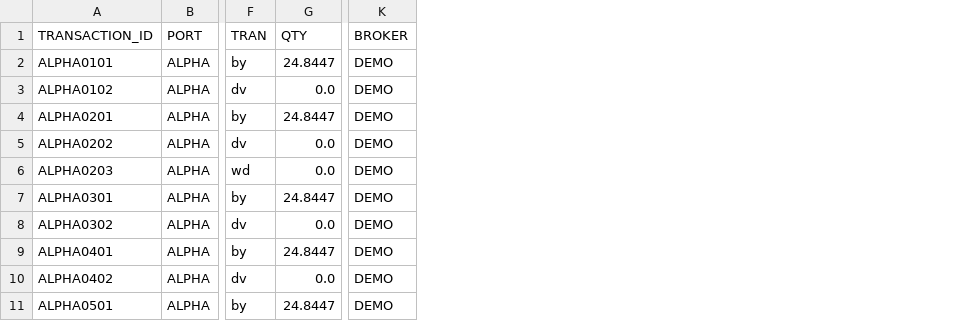
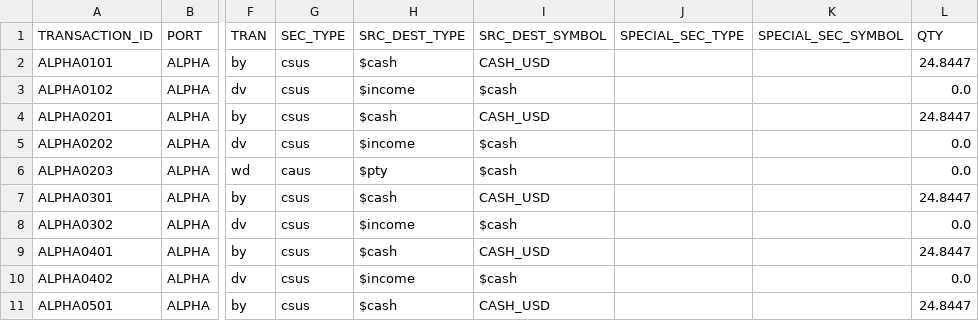
Before and after one commit to JohnDReynolds/portfolio-performance-analytics, a CSV file: ppar/demos/data/axys/axys_full_spec_a/transactions.csv, drawn as a sheet; only a part is shown, gaps mark what is left out; removed rows and columns are numbered as before the commit, all else as after; the diff names each change by its address in the sheet, - before the commit and + after, or states it on an @@ line.

Commit message:
Update Axys demo external flow cases

```diff
--- a/ppar/demos/data/axys/axys_full_spec_a/transactions.csv
+++ b/ppar/demos/data/axys/axys_full_spec_a/transactions.csv
+column G (SEC_TYPE), rows 2-11: csus | csus | csus | csus | caus | csus | csus | csus | csus | csus
+column H (SRC_DEST_TYPE), rows 2-11: $cash | $income | $cash | $income | $pty | $cash | $income | $cash | $income | $cash
+column I (SRC_DEST_SYMBOL), rows 2-11: CASH_USD | $cash | CASH_USD | $cash | $cash | CASH_USD | $cash | CASH_USD | $cash | CASH_USD
+column J (SPECIAL_SEC_TYPE), empty
+column K (SPECIAL_SEC_SYMBOL), empty
-column K (BROKER), rows 2-11: all DEMO
```
Also changed, not shown: ppar/demos/data/axys/axys_full_spec_a/portperf.csv, ppar/demos/data/axys/axys_full_spec_b/holdings.csv, 12 other files.
